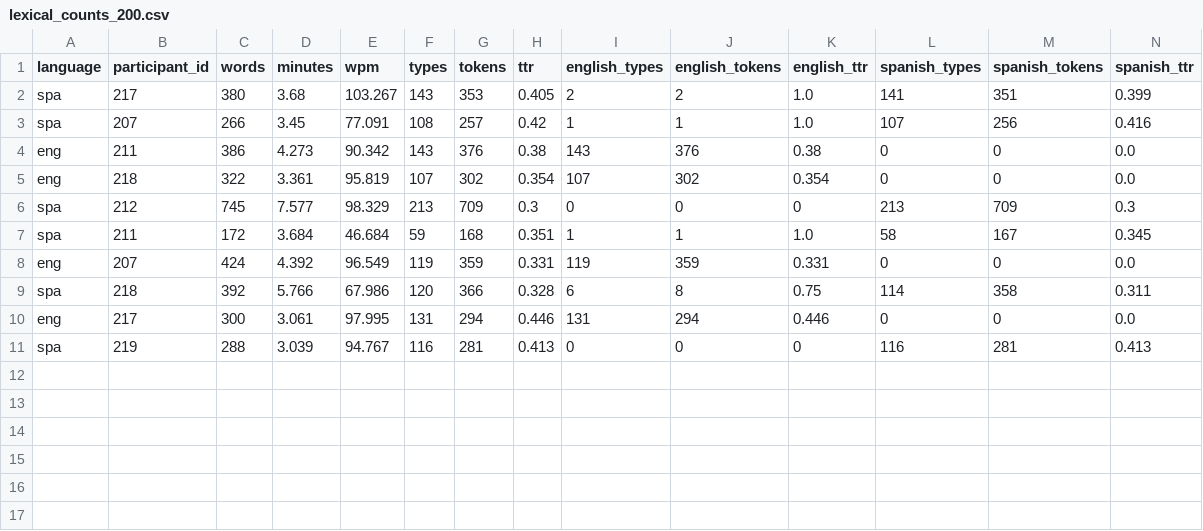
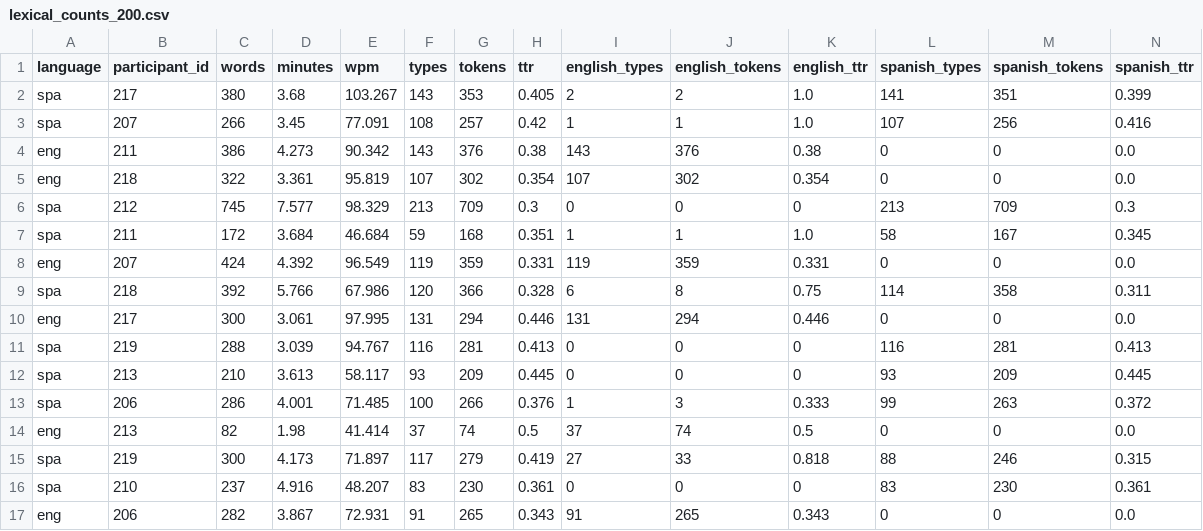
Before and after one commit to Illinois-Linguistic-Data-Management/spanglish-pos-tagger, a CSV file: lexical_analysis_data_frames/lexical_counts_200.csv (was lexical_counts_200.csv), drawn as a sheet; only a part is shown; rows hold the shown columns only; the diff names each change by its address in the sheet, - before the commit and + after, or states it on an @@ line.

```diff
--- a/lexical_counts_200.csv
+++ b/lexical_analysis_data_frames/lexical_counts_200.csv
+row 12: spa | 213 | 210 | 3.613 | 58.117 | 93 | 209 | 0.445 | 0 | 0 | 0 | 93 | 209 | 0.445
+row 13: spa | 206 | 286 | 4.001 | 71.485 | 100 | 266 | 0.376 | 1 | 3 | 0.333 | 99 | 263 | 0.372
+row 14: eng | 213 | 82 | 1.98 | 41.414 | 37 | 74 | 0.5 | 37 | 74 | 0.5 | 0 | 0 | 0.0
+row 15: spa | 219 | 300 | 4.173 | 71.897 | 117 | 279 | 0.419 | 27 | 33 | 0.818 | 88 | 246 | 0.315
+row 16: spa | 210 | 237 | 4.916 | 48.207 | 83 | 230 | 0.361 | 0 | 0 | 0 | 83 | 230 | 0.361
+row 17: eng | 206 | 282 | 3.867 | 72.931 | 91 | 265 | 0.343 | 91 | 265 | 0.343 | 0 | 0 | 0.0
```
Also changed, not shown: lexical_analysis_data_frames/lexical_counts_400.csv, lexical_analysis_data_frames/lexical_counts_600.csv, 8 other files.
